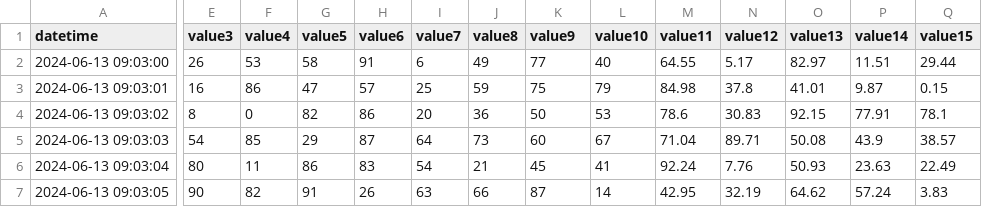
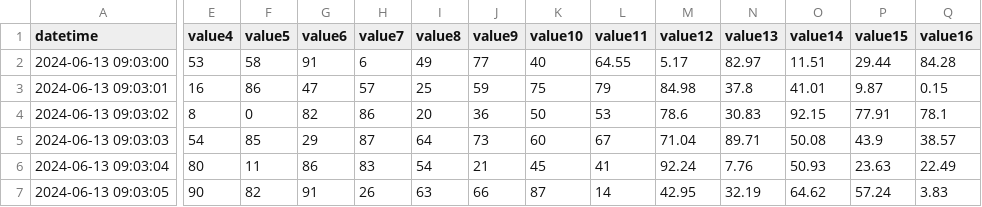
Before and after one commit to tk826/OpenHands-Test2, a CSV file: data/2025-06-13_0903_test1.csv, drawn as a sheet; only a part is shown, gaps mark what is left out; the diff covers the shown part only; the diff names each change by its address in the sheet, - before the commit and + after, or states it on an @@ line.

```diff
--- a/data/2025-06-13_0903_test1.csv
+++ b/data/2025-06-13_0903_test1.csv
-E1: value3
+E1: value4
-F1: value4
+F1: value5
-G1: value5
+G1: value6
-H1: value6
+H1: value7
-I1: value7
+I1: value8
-J1: value8
+J1: value9
-K1: value9
+K1: value10
-L1: value10
+L1: value11
-M1: value11
+M1: value12
-N1: value12
+N1: value13
-O1: value13
+O1: value14
-P1: value14
+P1: value15
-Q1: value15
+Q1: value16
-E2 (value4): 26
+E2 (value4): 53
-F2 (value5): 53
+F2 (value5): 58
-G2 (value6): 58
+G2 (value6): 91
-H2 (value7): 91
+H2 (value7): 6
-I2 (value8): 6
+I2 (value8): 49
-J2 (value9): 49
+J2 (value9): 77
-K2 (value10): 77
+K2 (value10): 40
-L2 (value11): 40
+L2 (value11): 64.55
-M2 (value12): 64.55
+M2 (value12): 5.17
-N2 (value13): 5.17
+N2 (value13): 82.97
-O2 (value14): 82.97
+O2 (value14): 11.51
-P2 (value15): 11.51
+P2 (value15): 29.44
-Q2 (value16): 29.44
+Q2 (value16): 84.28
```
Also changed, not shown: 10 edited cells elsewhere in this file, data/2025-06-13_0905_test1.csv, data/2025-06-13_0906_test1.csv, 5 other files.
